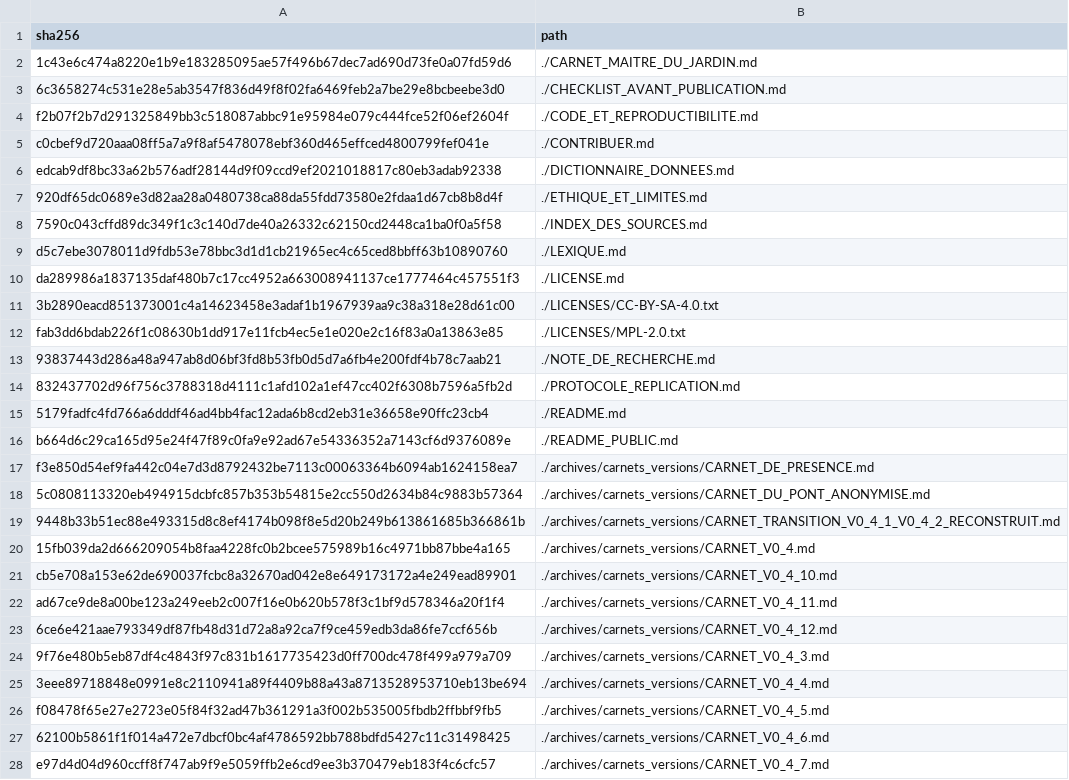
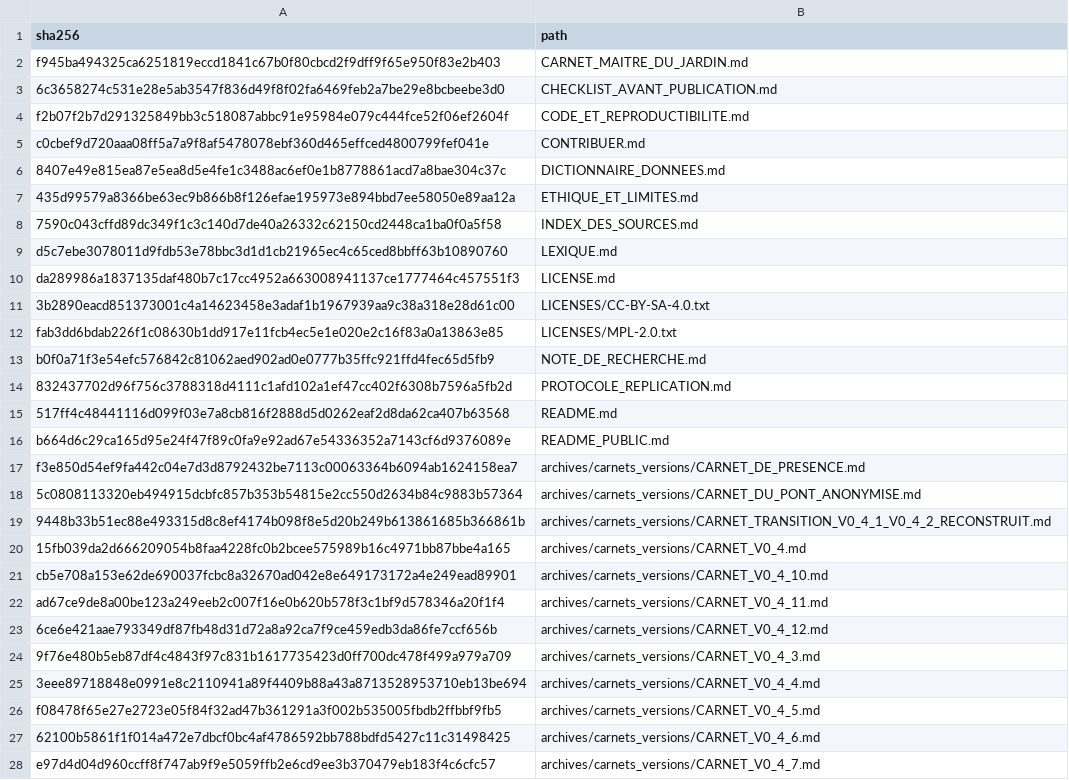
Before and after one commit to neolanfeust/jardin-observation, a CSV file: MANIFEST_SHA256.csv, drawn as a sheet; only a part is shown; the diff covers the shown part only.

```diff
--- a/MANIFEST_SHA256.csv
+++ b/MANIFEST_SHA256.csv
@@ -1,28 +1,28 @@
 sha256,path
-1c43e6c474a8220e1b9e183285095ae57f496b67dec7ad690d73fe0a07fd59d6, ./CARNET_MAITRE_DU_JARDIN.md
-6c3658274c531e28e5ab3547f836d49f8f02fa6469feb2a7be29e8bcbeebe3d0, ./CHECKLIST_AVANT_PUBLICATION.md
-f2b07f2b7d291325849bb3c518087abbc91e95984e079c444fce52f06ef2604f, ./CODE_ET_REPRODUCTIBILITE.md
-c0cbef9d720aaa08ff5a7a9f8af5478078ebf360d465effced4800799fef041e, ./CONTRIBUER.md
-edcab9df8bc33a62b576adf28144d9f09ccd9ef2021018817c80eb3adab92338, ./DICTIONNAIRE_DONNEES.md
-920df65dc0689e3d82aa28a0480738ca88da55fdd73580e2fdaa1d67cb8b8d4f, ./ETHIQUE_ET_LIMITES.md
-7590c043cffd89dc349f1c3c140d7de40a26332c62150cd2448ca1ba0f0a5f58, ./INDEX_DES_SOURCES.md
-d5c7ebe3078011d9fdb53e78bbc3d1d1cb21965ec4c65ced8bbff63b10890760, ./LEXIQUE.md
-da289986a1837135daf480b7c17cc4952a663008941137ce1777464c457551f3, ./LICENSE.md
-3b2890eacd851373001c4a14623458e3adaf1b1967939aa9c38a318e28d61c00, ./LICENSES/CC-BY-SA-4.0.txt
-fab3dd6bdab226f1c08630b1dd917e11fcb4ec5e1e020e2c16f83a0a13863e85, ./LICENSES/MPL-2.0.txt
-93837443d286a48a947ab8d06bf3fd8b53fb0d5d7a6fb4e200fdf4b78c7aab21, ./NOTE_DE_RECHERCHE.md
-832437702d96f756c3788318d4111c1afd102a1ef47cc402f6308b7596a5fb2d, ./PROTOCOLE_REPLICATION.md
-5179fadfc4fd766a6dddf46ad4bb4fac12ada6b8cd2eb31e36658e90ffc23cb4, ./README.md
-b664d6c29ca165d95e24f47f89c0fa9e92ad67e54336352a7143cf6d9376089e, ./README_PUBLIC.md
-f3e850d54ef9fa442c04e7d3d8792432be7113c00063364b6094ab1624158ea7, ./archives/carnets_versions/CARNET_DE_PRESENCE.md
-5c0808113320eb494915dcbfc857b353b54815e2cc550d2634b84c9883b57364, ./archives/carnets_versions/CARNET_DU_PONT_ANONYMISE.md
-9448b33b51ec88e493315d8c8ef4174b098f8e5d20b249b613861685b366861b, ./archives/carnets_versions/CARNET_TRANSITION_V0_4_1_V0_4_2_RECONSTRUIT.md
-15fb039da2d666209054b8faa4228fc0b2bcee575989b16c4971bb87bbe4a165, ./archives/carnets_versions/CARNET_V0_4.md
-cb5e708a153e62de690037fcbc8a32670ad042e8e649173172a4e249ead89901, ./archives/carnets_versions/CARNET_V0_4_10.md
-ad67ce9de8a00be123a249eeb2c007f16e0b620b578f3c1bf9d578346a20f1f4, ./archives/carnets_versions/CARNET_V0_4_11.md
-6ce6e421aae793349df87fb48d31d72a8a92ca7f9ce459edb3da86fe7ccf656b, ./archives/carnets_versions/CARNET_V0_4_12.md
-9f76e480b5eb87df4c4843f97c831b1617735423d0ff700dc478f499a979a709, ./archives/carnets_versions/CARNET_V0_4_3.md
-3eee89718848e0991e8c2110941a89f4409b88a43a8713528953710eb13be694, ./archives/carnets_versions/CARNET_V0_4_4.md
-f08478f65e27e2723e05f84f32ad47b361291a3f002b535005fbdb2ffbbf9fb5, ./archives/carnets_versions/CARNET_V0_4_5.md
-62100b5861f1f014a472e7dbcf0bc4af4786592bb788bdfd5427c11c31498425, ./archives/carnets_versions/CARNET_V0_4_6.md
-e97d4d04d960ccff8f747ab9f9e5059ffb2e6cd9ee3b370479eb183f4c6cfc57, ./archives/carnets_versions/CARNET_V0_4_7.md
+f945ba494325ca6251819eccd1841c67b0f80cbcd2f9dff9f65e950f83e2b403,CARNET_MAITRE_DU_JARDIN.md
+6c3658274c531e28e5ab3547f836d49f8f02fa6469feb2a7be29e8bcbeebe3d0,CHECKLIST_AVANT_PUBLICATION.md
+f2b07f2b7d291325849bb3c518087abbc91e95984e079c444fce52f06ef2604f,CODE_ET_REPRODUCTIBILITE.md
+c0cbef9d720aaa08ff5a7a9f8af5478078ebf360d465effced4800799fef041e,CONTRIBUER.md
+8407e49e815ea87e5ea8d5e4fe1c3488ac6ef0e1b8778861acd7a8bae304c37c,DICTIONNAIRE_DONNEES.md
+435d99579a8366be63ec9b866b8f126efae195973e894bbd7ee58050e89aa12a,ETHIQUE_ET_LIMITES.md
+7590c043cffd89dc349f1c3c140d7de40a26332c62150cd2448ca1ba0f0a5f58,INDEX_DES_SOURCES.md
+d5c7ebe3078011d9fdb53e78bbc3d1d1cb21965ec4c65ced8bbff63b10890760,LEXIQUE.md
+da289986a1837135daf480b7c17cc4952a663008941137ce1777464c457551f3,LICENSE.md
+3b2890eacd851373001c4a14623458e3adaf1b1967939aa9c38a318e28d61c00,LICENSES/CC-BY-SA-4.0.txt
+fab3dd6bdab226f1c08630b1dd917e11fcb4ec5e1e020e2c16f83a0a13863e85,LICENSES/MPL-2.0.txt
+b0f0a71f3e54efc576842c81062aed902ad0e0777b35ffc921ffd4fec65d5fb9,NOTE_DE_RECHERCHE.md
+832437702d96f756c3788318d4111c1afd102a1ef47cc402f6308b7596a5fb2d,PROTOCOLE_REPLICATION.md
+517ff4c48441116d099f03e7a8cb816f2888d5d0262eaf2d8da62ca407b63568,README.md
+b664d6c29ca165d95e24f47f89c0fa9e92ad67e54336352a7143cf6d9376089e,README_PUBLIC.md
+f3e850d54ef9fa442c04e7d3d8792432be7113c00063364b6094ab1624158ea7,archives/carnets_versions/CARNET_DE_PRESENCE.md
+5c0808113320eb494915dcbfc857b353b54815e2cc550d2634b84c9883b57364,archives/carnets_versions/CARNET_DU_PONT_ANONYMISE.md
+9448b33b51ec88e493315d8c8ef4174b098f8e5d20b249b613861685b366861b,archives/carnets_versions/CARNET_TRANSITION_V0_4_1_V0_4_2_RECONSTRUIT.md
+15fb039da2d666209054b8faa4228fc0b2bcee575989b16c4971bb87bbe4a165,archives/carnets_versions/CARNET_V0_4.md
+cb5e708a153e62de690037fcbc8a32670ad042e8e649173172a4e249ead89901,archives/carnets_versions/CARNET_V0_4_10.md
+ad67ce9de8a00be123a249eeb2c007f16e0b620b578f3c1bf9d578346a20f1f4,archives/carnets_versions/CARNET_V0_4_11.md
+6ce6e421aae793349df87fb48d31d72a8a92ca7f9ce459edb3da86fe7ccf656b,archives/carnets_versions/CARNET_V0_4_12.md
+9f76e480b5eb87df4c4843f97c831b1617735423d0ff700dc478f499a979a709,archives/carnets_versions/CARNET_V0_4_3.md
+3eee89718848e0991e8c2110941a89f4409b88a43a8713528953710eb13be694,archives/carnets_versions/CARNET_V0_4_4.md
+f08478f65e27e2723e05f84f32ad47b361291a3f002b535005fbdb2ffbbf9fb5,archives/carnets_versions/CARNET_V0_4_5.md
+62100b5861f1f014a472e7dbcf0bc4af4786592bb788bdfd5427c11c31498425,archives/carnets_versions/CARNET_V0_4_6.md
+e97d4d04d960ccff8f747ab9f9e5059ffb2e6cd9ee3b370479eb183f4c6cfc57,archives/carnets_versions/CARNET_V0_4_7.md
```
Also changed, not shown: 45 edited cells elsewhere in this file, 5 other files.
